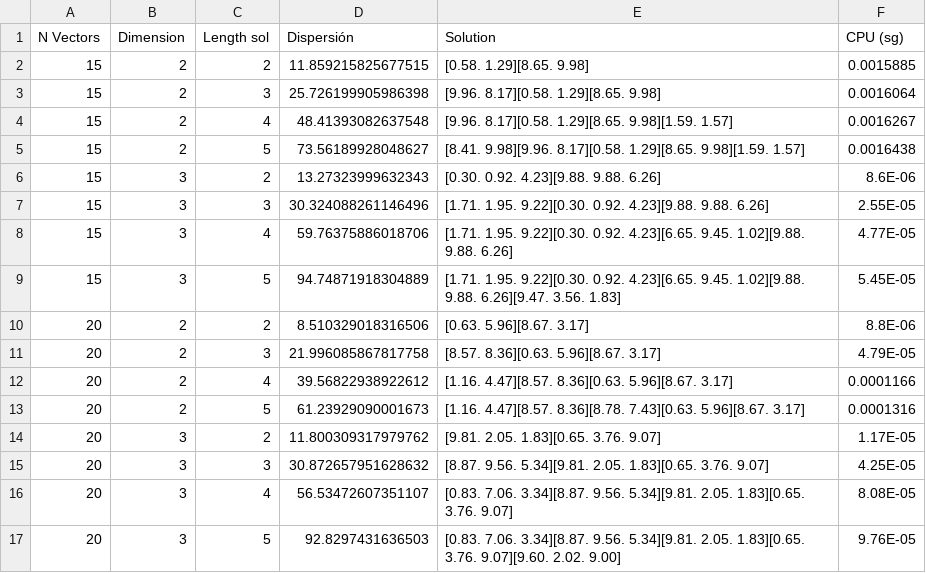
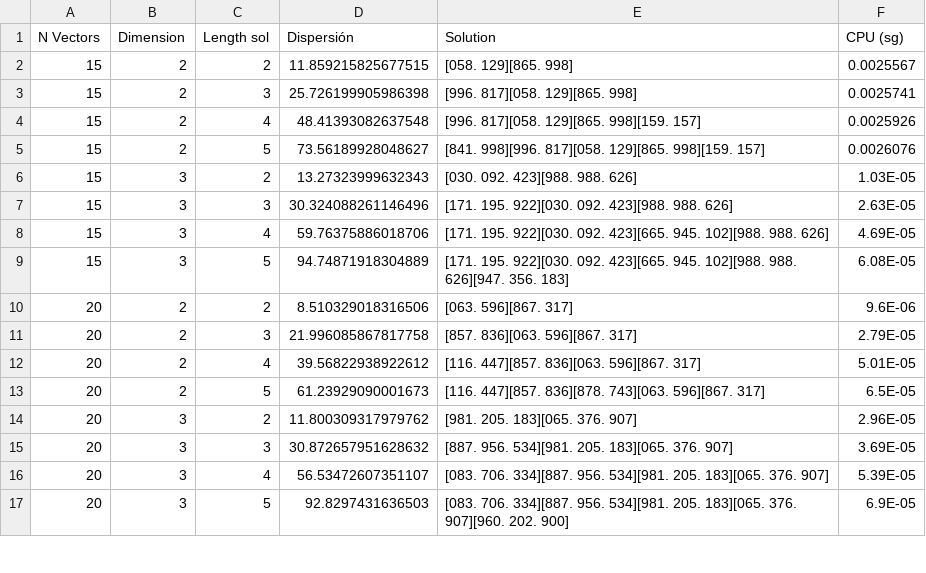
Before and after one commit to DanielHrdez/DAA-Maximum-Diversity, a CSV file: csv/Greedy.csv, drawn as a sheet; only a part is shown; the diff covers the shown part only.

```diff
--- a/csv/Greedy.csv
+++ b/csv/Greedy.csv
@@ -1,17 +1,17 @@
 N Vectors,Dimension,Length sol,Dispersión,Solution,CPU (sg),
-15,2,2,11.859215825677515,[0.58. 1.29][8.65. 9.98],0.0015885,
-15,2,3,25.726199905986398,[9.96. 8.17][0.58. 1.29][8.65. 9.98],0.0016064,
-15,2,4,48.41393082637548,[9.96. 8.17][0.58. 1.29][8.65. 9.98][1.59. 1.57],0.0016267,
-15,2,5,73.56189928048627,[8.41. 9.98][9.96. 8.17][0.58. 1.29][8.65. 9.98][1.59. 1.57],0.0016438,
-15,3,2,13.27323999632343,[0.30. 0.92. 4.23][9.88. 9.88. 6.26],8.6E-06,
-15,3,3,30.324088261146496,[1.71. 1.95. 9.22][0.30. 0.92. 4.23][9.88. 9.88. 6.26],2.55E-05,
-15,3,4,59.76375886018706,[1.71. 1.95. 9.22][0.30. 0.92. 4.23][6.65. 9.45. 1.02][9.88. 9.88. 6.26],4.77E-05,
-15,3,5,94.74871918304889,[1.71. 1.95. 9.22][0.30. 0.92. 4.23][6.65. 9.45. 1.02][9.88. 9.88. 6.26][9.47. 3.56. 1.83],5.45E-05,
-20,2,2,8.510329018316506,[0.63. 5.96][8.67. 3.17],8.8E-06,
-20,2,3,21.996085867817758,[8.57. 8.36][0.63. 5.96][8.67. 3.17],4.79E-05,
-20,2,4,39.56822938922612,[1.16. 4.47][8.57. 8.36][0.63. 5.96][8.67. 3.17],0.0001166,
-20,2,5,61.23929090001673,[1.16. 4.47][8.57. 8.36][8.78. 7.43][0.63. 5.96][8.67. 3.17],0.0001316,
-20,3,2,11.800309317979762,[9.81. 2.05. 1.83][0.65. 3.76. 9.07],1.17E-05,
-20,3,3,30.872657951628632,[8.87. 9.56. 5.34][9.81. 2.05. 1.83][0.65. 3.76. 9.07],4.25E-05,
-20,3,4,56.53472607351107,[0.83. 7.06. 3.34][8.87. 9.56. 5.34][9.81. 2.05. 1.83][0.65. 3.76. 9.07],8.08E-05,
-20,3,5,92.8297431636503,[0.83. 7.06. 3.34][8.87. 9.56. 5.34][9.81. 2.05. 1.83][0.65. 3.76. 9.07][9.60. 2.02. 9.00],9.76E-05,
+15,2,2,11.859215825677515,[058. 129][865. 998],0.0025567,
+15,2,3,25.726199905986398,[996. 817][058. 129][865. 998],0.0025741,
+15,2,4,48.41393082637548,[996. 817][058. 129][865. 998][159. 157],0.0025926,
+15,2,5,73.56189928048627,[841. 998][996. 817][058. 129][865. 998][159. 157],0.0026076,
+15,3,2,13.27323999632343,[030. 092. 423][988. 988. 626],1.03E-05,
+15,3,3,30.324088261146496,[171. 195. 922][030. 092. 423][988. 988. 626],2.63E-05,
+15,3,4,59.76375886018706,[171. 195. 922][030. 092. 423][665. 945. 102][988. 988. 626],4.69E-05,
+15,3,5,94.74871918304889,[171. 195. 922][030. 092. 423][665. 945. 102][988. 988. 626][947. 356. 183],6.08E-05,
+20,2,2,8.510329018316506,[063. 596][867. 317],9.6E-06,
+20,2,3,21.996085867817758,[857. 836][063. 596][867. 317],2.79E-05,
+20,2,4,39.56822938922612,[116. 447][857. 836][063. 596][867. 317],5.01E-05,
+20,2,5,61.23929090001673,[116. 447][857. 836][878. 743][063. 596][867. 317],6.5E-05,
+20,3,2,11.800309317979762,[981. 205. 183][065. 376. 907],2.96E-05,
+20,3,3,30.872657951628632,[887. 956. 534][981. 205. 183][065. 376. 907],3.69E-05,
+20,3,4,56.53472607351107,[083. 706. 334][887. 956. 534][981. 205. 183][065. 376. 907],5.39E-05,
+20,3,5,92.8297431636503,[083. 706. 334][887. 956. 534][981. 205. 183][065. 376. 907][960. 202. 900],6.9E-05,
```
Also changed, not shown: 16 edited cells elsewhere in this file, csv/Grasp.csv, csv/Tabu.csv, 3 other files.
